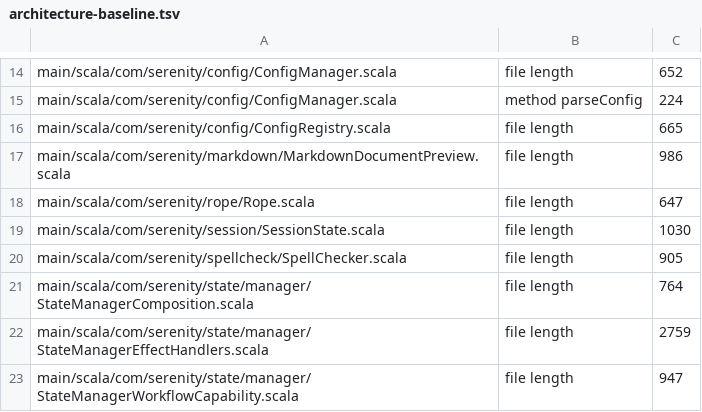
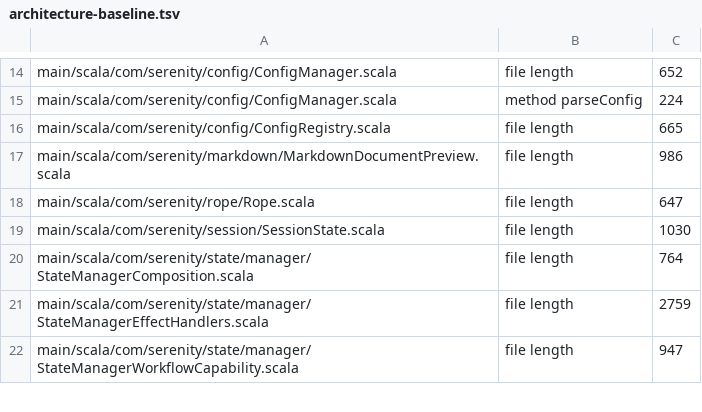
Before and after one commit to BarMal/Serenity, a TSV file: project/architecture-baseline.tsv, drawn as a sheet; only a part is shown, gaps mark what is left out; the diff names each change by its address in the sheet, - before the commit and + after, or states it on an @@ line.

```diff
--- a/project/architecture-baseline.tsv
+++ b/project/architecture-baseline.tsv
-row 20: main/scala/com/serenity/spellcheck/SpellChecker.scala | file length | 905
```
Also changed, not shown: 5 other files.
